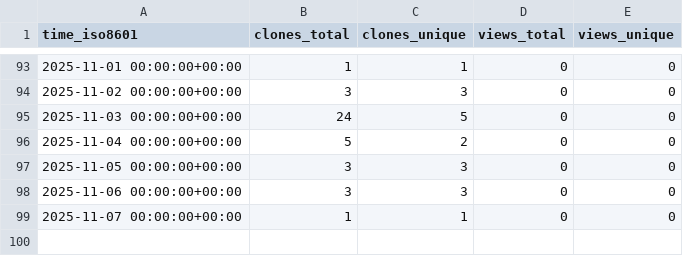
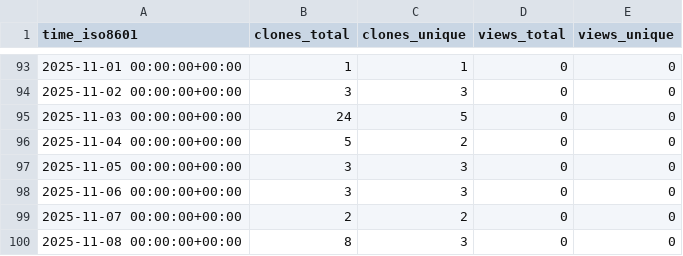
Before and after one commit to peff74/ESP32_TFA_Drop_Rain_Gauge_Decoder, a CSV file: peff74/ESP32_TFA_Drop_Rain_Gauge_Decoder/ghrs-data/views_clones_aggregate.csv, drawn as a sheet; only a part is shown, gaps mark what is left out.

```diff
--- a/peff74/ESP32_TFA_Drop_Rain_Gauge_Decoder/ghrs-data/views_clones_aggregate.csv
+++ b/peff74/ESP32_TFA_Drop_Rain_Gauge_Decoder/ghrs-data/views_clones_aggregate.csv
@@ -98,2 +98,3 @@ time_iso8601,clones_total,clones_unique,views_total,views_unique
 2025-11-06 00:00:00+00:00,3,3,0,0
-2025-11-07 00:00:00+00:00,1,1,0,0
+2025-11-07 00:00:00+00:00,2,2,0,0
+2025-11-08 00:00:00+00:00,8,3,0,0
```
Also changed, not shown: 1 other file.
